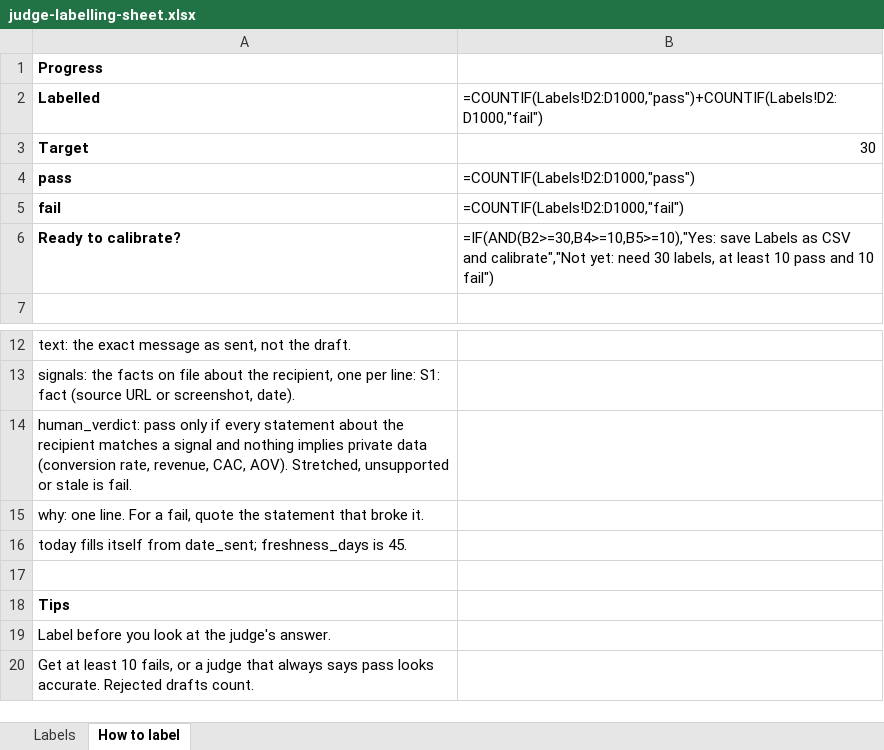
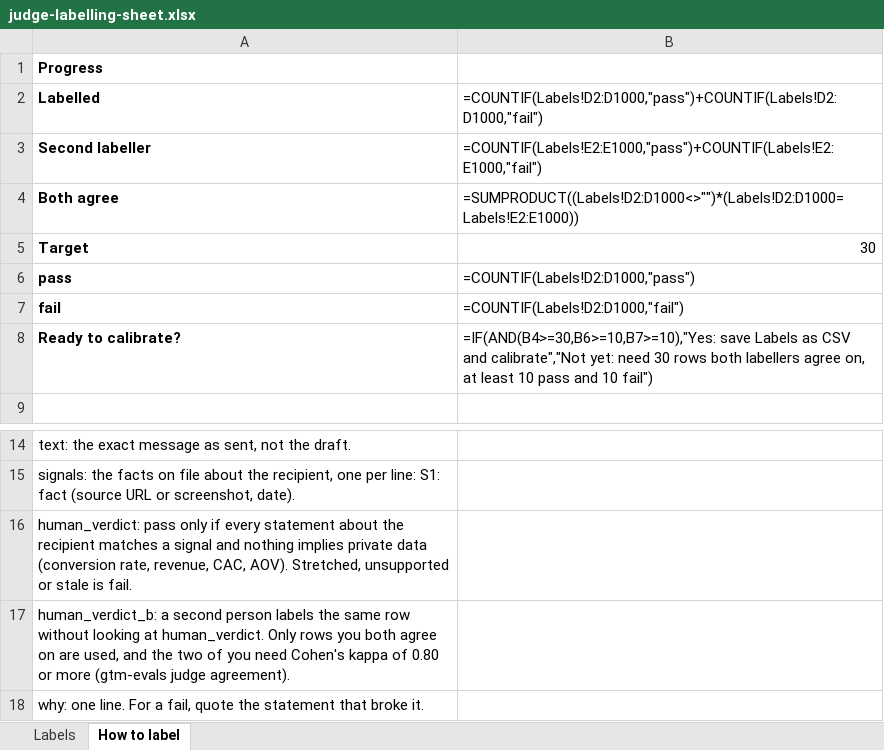
Before and after one commit to Akulm26/clyve-evals-guardrails, an Excel workbook: docs/templates/judge-labelling-sheet.xlsx, sheet How to label, drawn as a sheet; only a part is shown, gaps mark what is left out; the shorter side is filled out with more unchanged rows; values as stored, in another font and other column widths than the file's, no borders; formulas without a stored value are shown as written; addresses are those after the commit; the diff names each change by its address in the sheet, - before the commit and + after, or states it on an @@ line.

```diff
--- a/docs/templates/judge-labelling-sheet.xlsx (sheet How to label)
+++ b/docs/templates/judge-labelling-sheet.xlsx (sheet How to label)
+row 3: Second labeller | =COUNTIF(Labels!E2:E1000,"pass")+COUNTIF(Labels!E2:E1000,"fail")
+row 4: Both agree | =SUMPRODUCT((Labels!D2:D1000<>"")*(Labels!D2:D1000=Labels!E2:E1000))
-B8: =IF(AND(B2>=30,B4>=10,B5>=10),"Yes: save Labels as CSV and calibrate","Not yet: need 30 labels, at least…
+B8: =IF(AND(B4>=30,B6>=10,B7>=10),"Yes: save Labels as CSV and calibrate","Not yet: need 30 rows both labellers agree on, at least…
+row 17: human_verdict_b: a second person labels the same row without looking at human_verdict. Only rows you both agree on are used, and the two of you need Cohen's kappa of 0.80 or more (gtm-evals judge agreement).
```
Also changed, not shown: sheet Labels, 30 other files.
